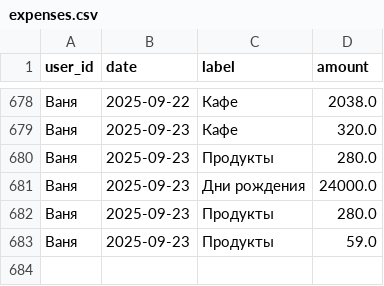
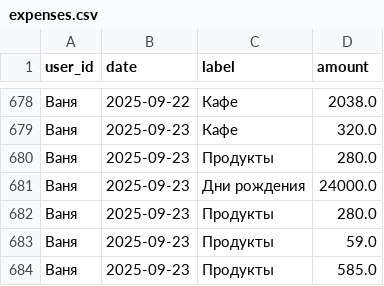
Before and after one commit to v0r0bi0v/Spending-Statistics, a CSV file: expenses.csv, drawn as a sheet; only a part is shown, gaps mark what is left out.

Commit message:
SPENDING AUTOCOMMIT 2025-09-23 19:20:59 UTC

```diff
--- a/expenses.csv
+++ b/expenses.csv
@@ -683 +683,2 @@ user_id,date,label,amount
 Ваня,2025-09-23,Продукты,59.0
+Ваня,2025-09-23,Продукты,585.0
```
